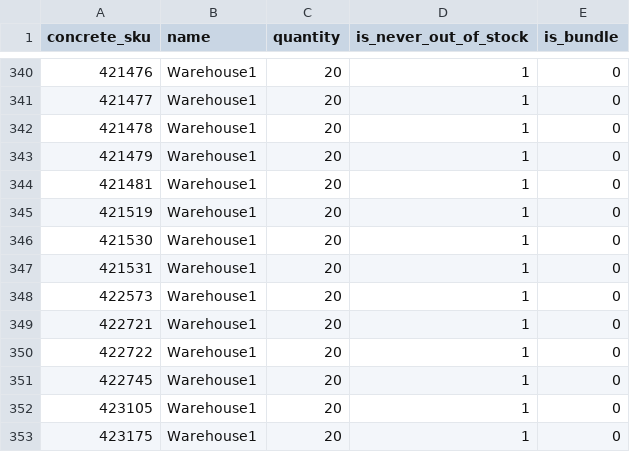
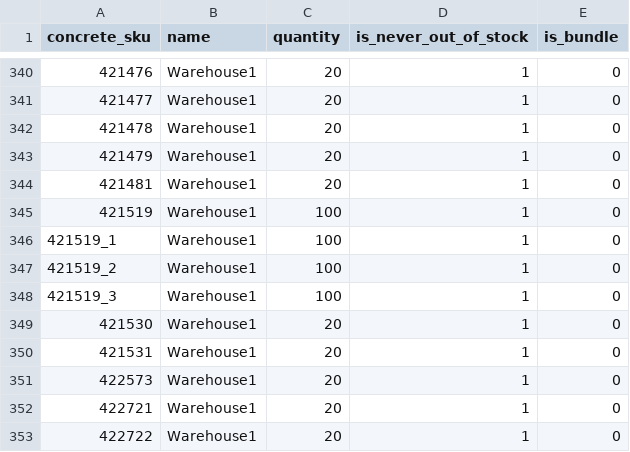
Before and after one commit to spryker-shop/b2b-demo-shop, a CSV file: data/import/product_stock.csv, drawn as a sheet; only a part is shown, gaps mark what is left out; the shorter side is filled out with more unchanged rows.

```diff
--- a/data/import/product_stock.csv
+++ b/data/import/product_stock.csv
@@ -344,3 +344,6 @@ concrete_sku,name,quantity,is_never_out_of_stock,is_bundle
 421481,Warehouse1,20,1,0
-421519,Warehouse1,20,1,0
+421519,Warehouse1,100,1,0
+421519_1,Warehouse1,100,1,0
+421519_2,Warehouse1,100,1,0
+421519_3,Warehouse1,100,1,0
 421530,Warehouse1,20,1,0
```
Also changed, not shown: data/import/product_image.csv, data/import/product_management_attribute.csv.
